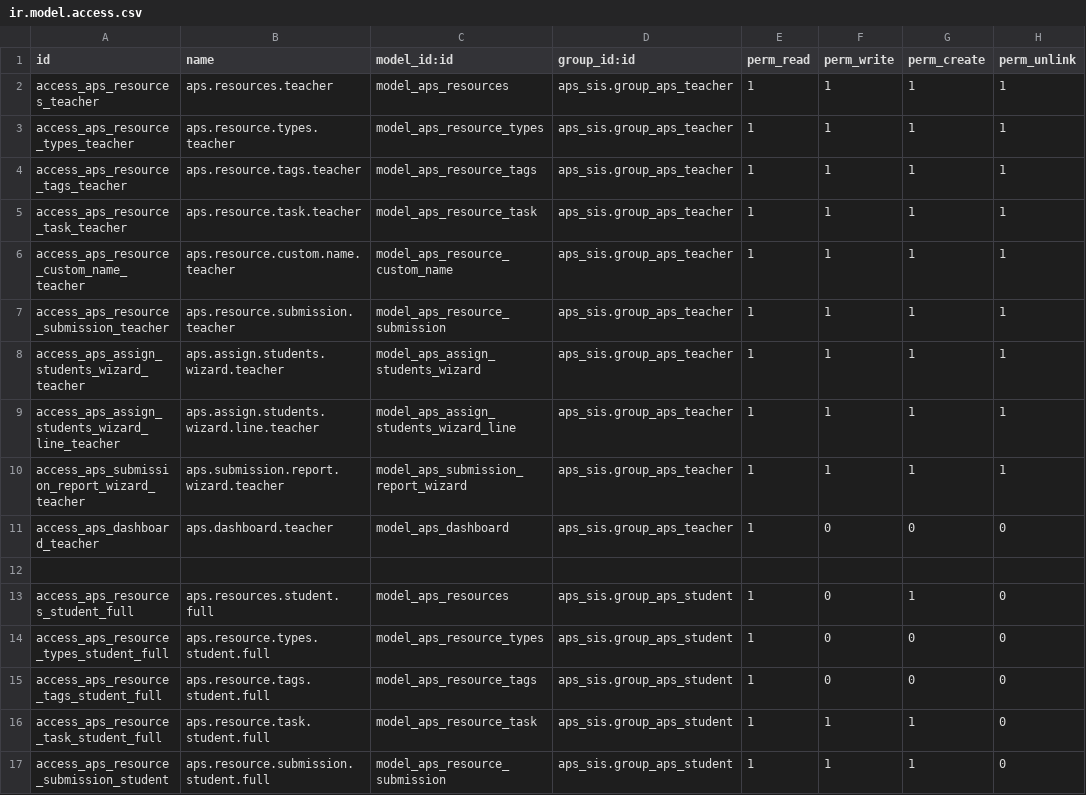
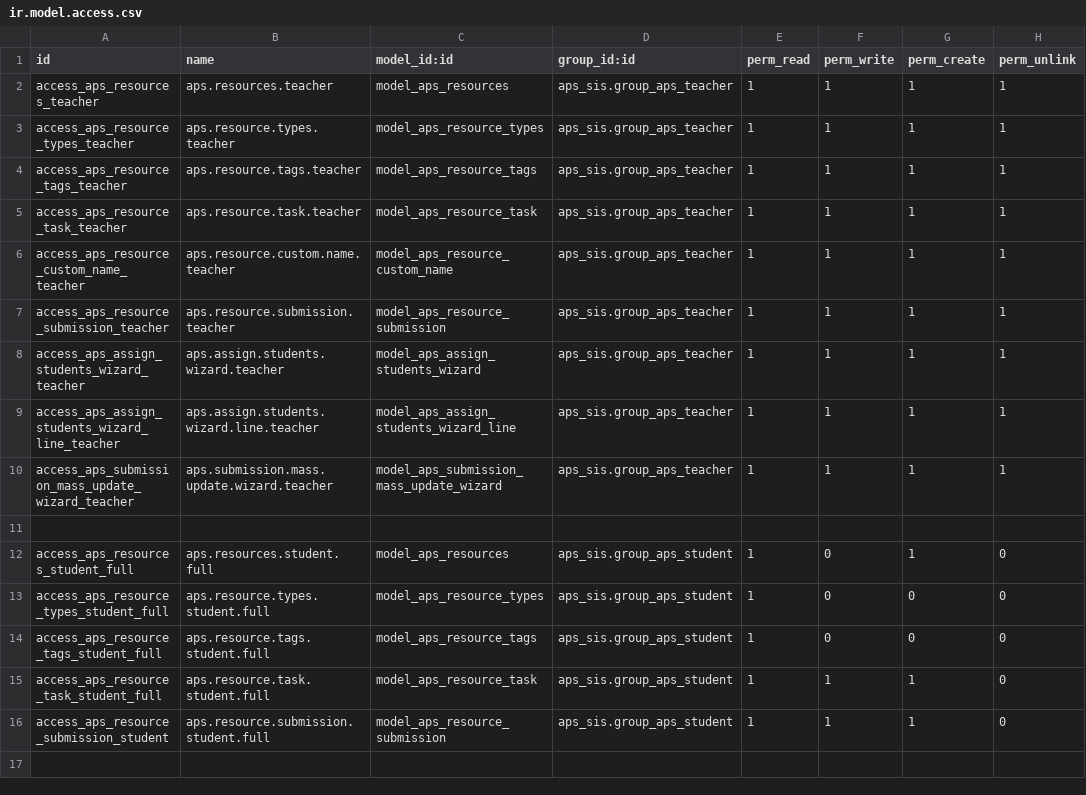
Before and after one commit to agrogers/aps_sis, a CSV file: security/ir.model.access.csv, drawn as a sheet.

```diff
--- a/security/ir.model.access.csv
+++ b/security/ir.model.access.csv
@@ -9,4 +9,3 @@ access_aps_assign_students_wizard_teacher,aps.assign.students.wizard.teacher,mod
 access_aps_assign_students_wizard_line_teacher,aps.assign.students.wizard.line.teacher,model_aps_assign_students_wizard_line,aps_sis.group_aps_teacher,1,1,1,1
-access_aps_submission_report_wizard_teacher,aps.submission.report.wizard.teacher,model_aps_submission_report_wizard,aps_sis.group_aps_teacher,1,1,1,1
-access_aps_dashboard_teacher,aps.dashboard.teacher,model_aps_dashboard,aps_sis.group_aps_teacher,1,0,0,0
+access_aps_submission_mass_update_wizard_teacher,aps.submission.mass.update.wizard.teacher,model_aps_submission_mass_update_wizard,aps_sis.group_aps_teacher,1,1,1,1
 
```
Also changed, not shown: 12 other files.
